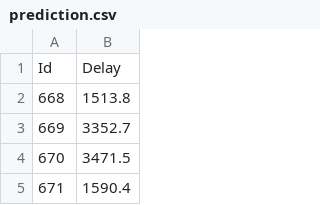
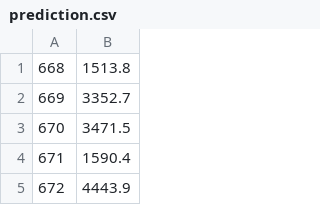
Before and after one commit to ThmX/eth-ma1-ml, a CSV file: Project1/src/prediction.csv, drawn as a sheet; only a part is shown; the shorter side is filled out with more unchanged rows.

```diff
--- a/Project1/src/prediction.csv
+++ b/Project1/src/prediction.csv
@@ -1,2 +1 @@
-Id,Delay
 668,1513.8
```
Also changed, not shown: 2 other files.
